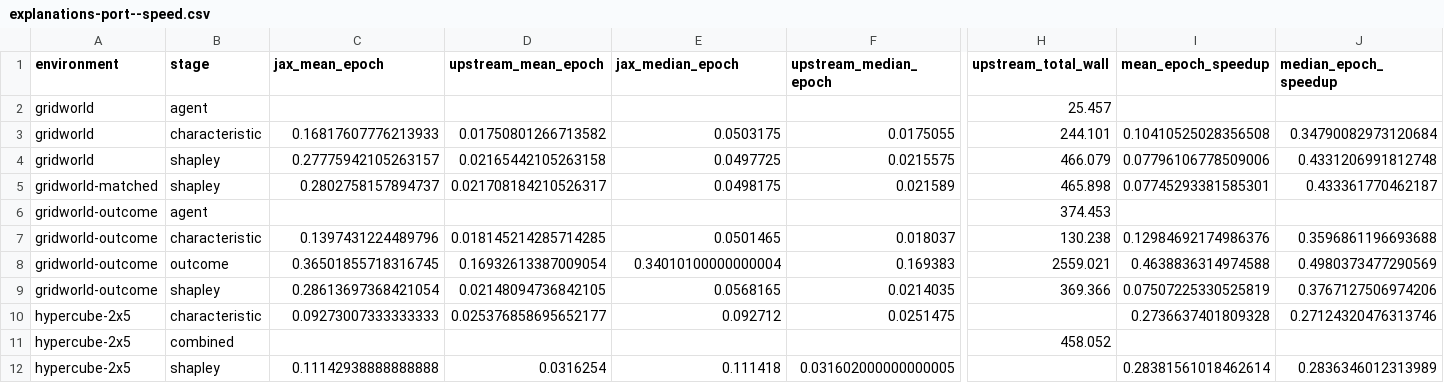
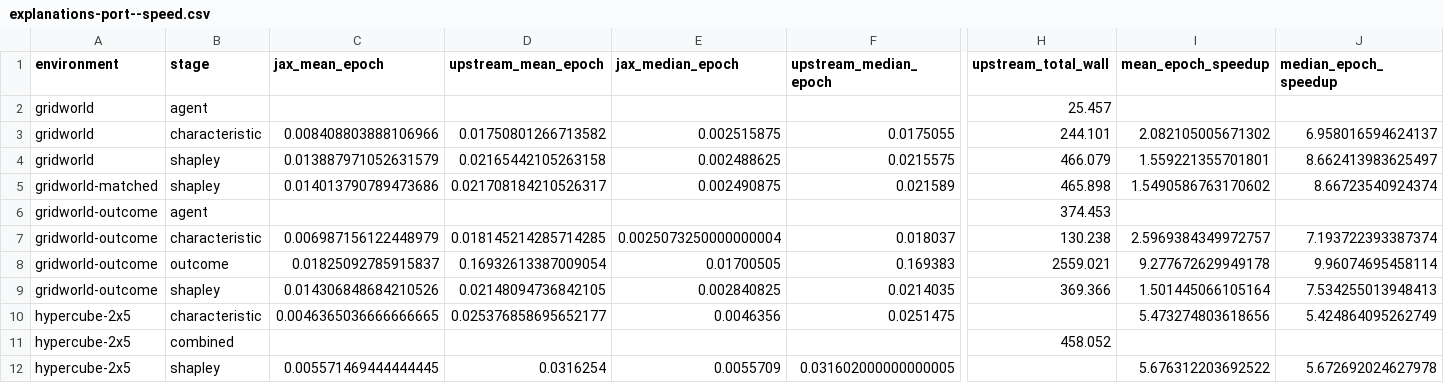
Before and after one commit to farazeid/jax-shapley, a CSV file: docs/data/explanations-port--speed.csv, drawn as a sheet; only a part is shown, gaps mark what is left out; the diff covers the shown part only; the diff names each change by its address in the sheet, - before the commit and + after, or states it on an @@ line.

```diff
--- a/docs/data/explanations-port--speed.csv
+++ b/docs/data/explanations-port--speed.csv
-C3 (jax_mean_epoch): 0.16817607776213933
+C3 (jax_mean_epoch): 0.008408803888106966
-E3 (jax_median_epoch): 0.0503175
+E3 (jax_median_epoch): 0.002515875
-I3 (mean_epoch_speedup): 0.10410525028356508
+I3 (mean_epoch_speedup): 2.082105005671302
-J3 (median_epoch_speedup): 0.34790082973120684
+J3 (median_epoch_speedup): 6.958016594624137
-C4 (jax_mean_epoch): 0.27775942105263157
+C4 (jax_mean_epoch): 0.013887971052631579
-E4 (jax_median_epoch): 0.0497725
+E4 (jax_median_epoch): 0.002488625
-I4 (mean_epoch_speedup): 0.07796106778509006
+I4 (mean_epoch_speedup): 1.559221355701801
-J4 (median_epoch_speedup): 0.4331206991812748
+J4 (median_epoch_speedup): 8.662413983625497
-C5 (jax_mean_epoch): 0.2802758157894737
+C5 (jax_mean_epoch): 0.014013790789473686
-E5 (jax_median_epoch): 0.0498175
+E5 (jax_median_epoch): 0.002490875
-I5 (mean_epoch_speedup): 0.07745293381585301
+I5 (mean_epoch_speedup): 1.5490586763170602
-J5 (median_epoch_speedup): 0.433361770462187
+J5 (median_epoch_speedup): 8.66723540924374
-C7 (jax_mean_epoch): 0.1397431224489796
+C7 (jax_mean_epoch): 0.006987156122448979
-E7 (jax_median_epoch): 0.0501465
+E7 (jax_median_epoch): 0.0025073250000000004
-I7 (mean_epoch_speedup): 0.12984692174986376
+I7 (mean_epoch_speedup): 2.5969384349972757
-J7 (median_epoch_speedup): 0.3596861196693688
+J7 (median_epoch_speedup): 7.193722393387374
-C8 (jax_mean_epoch): 0.36501855718316745
+C8 (jax_mean_epoch): 0.01825092785915837
-E8 (jax_median_epoch): 0.34010100000000004
+E8 (jax_median_epoch): 0.01700505
-I8 (mean_epoch_speedup): 0.4638836314974588
+I8 (mean_epoch_speedup): 9.277672629949178
-J8 (median_epoch_speedup): 0.4980373477290569
+J8 (median_epoch_speedup): 9.96074695458114
-C9 (jax_mean_epoch): 0.28613697368421054
+C9 (jax_mean_epoch): 0.014306848684210526
-E9 (jax_median_epoch): 0.0568165
+E9 (jax_median_epoch): 0.002840825
-I9 (mean_epoch_speedup): 0.07507225330525819
+I9 (mean_epoch_speedup): 1.501445066105164
-J9 (median_epoch_speedup): 0.3767127506974206
+J9 (median_epoch_speedup): 7.534255013948413
-C10 (jax_mean_epoch): 0.09273007333333333
+C10 (jax_mean_epoch): 0.0046365036666666665
-E10 (jax_median_epoch): 0.092712
+E10 (jax_median_epoch): 0.0046356
-I10 (mean_epoch_speedup): 0.2736637401809328
+I10 (mean_epoch_speedup): 5.473274803618656
-J10 (median_epoch_speedup): 0.27124320476313746
+J10 (median_epoch_speedup): 5.424864095262749
-C12 (jax_mean_epoch): 0.11142938888888888
+C12 (jax_mean_epoch): 0.005571469444444445
-E12 (jax_median_epoch): 0.111418
+E12 (jax_median_epoch): 0.0055709
-I12 (mean_epoch_speedup): 0.28381561018462614
+I12 (mean_epoch_speedup): 5.676312203692522
-J12 (median_epoch_speedup): 0.2836346012313989
+J12 (median_epoch_speedup): 5.672692024627978
```
Also changed, not shown: 40 edited cells elsewhere in this file, 5 other files.
